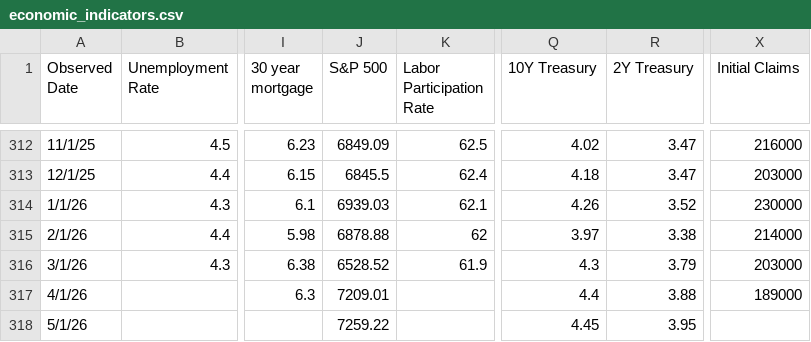
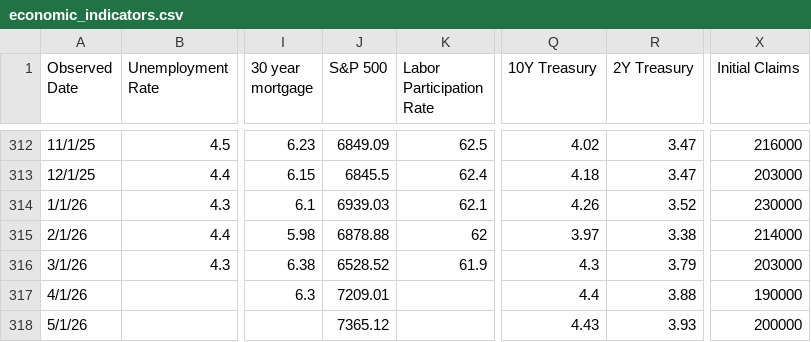
Before and after one commit to browningtons/economic-dashboard, a CSV file: public/data/economic_indicators.csv, drawn as a sheet; only a part is shown, gaps mark what is left out; the diff names each change by its address in the sheet, - before the commit and + after, or states it on an @@ line.

```diff
--- a/public/data/economic_indicators.csv
+++ b/public/data/economic_indicators.csv
-X317 (Initial Claims): 189000
+X317 (Initial Claims): 190000
-J318 (S&P 500): 7259.22
+J318 (S&P 500): 7365.12
-Q318 (10Y Treasury): 4.45
+Q318 (10Y Treasury): 4.43
-R318 (2Y Treasury): 3.95
+R318 (2Y Treasury): 3.93
-X318 (Initial Claims): (empty)
+X318 (Initial Claims): 200000
```
Also changed, not shown: 1 other file.
